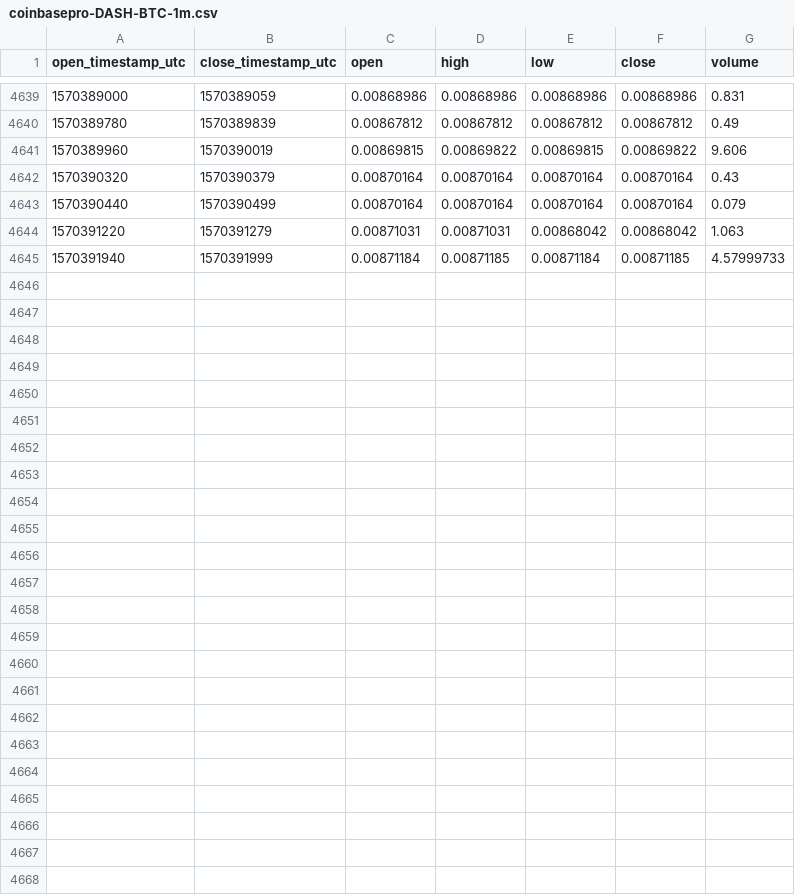
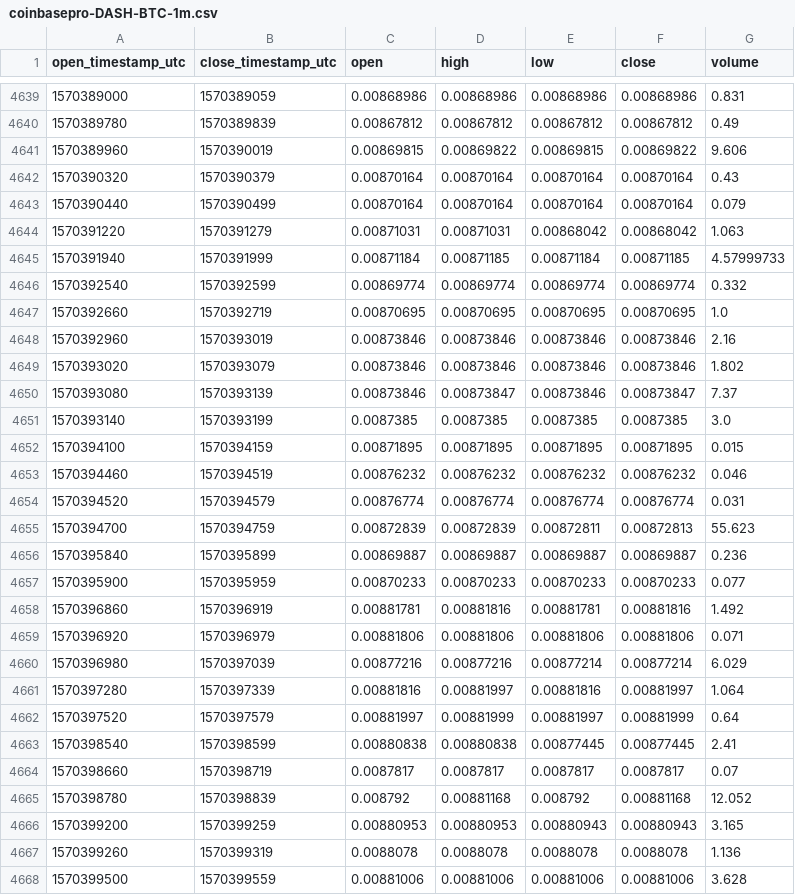
Before and after one commit to cryptobigbro/coinbasepro-DASH-BTC, a CSV file: coinbasepro-DASH-BTC-1m.csv, drawn as a sheet; only a part is shown, gaps mark what is left out; the diff names each change by its address in the sheet, - before the commit and + after, or states it on an @@ line.

Commit message:
Update OHLCV data.

```diff
--- a/coinbasepro-DASH-BTC-1m.csv
+++ b/coinbasepro-DASH-BTC-1m.csv
+row 4646: 1570392540 | 1570392599 | 0.00869774 | 0.00869774 | 0.00869774 | 0.00869774 | 0.332
+row 4647: 1570392660 | 1570392719 | 0.00870695 | 0.00870695 | 0.00870695 | 0.00870695 | 1.0
+row 4648: 1570392960 | 1570393019 | 0.00873846 | 0.00873846 | 0.00873846 | 0.00873846 | 2.16
+row 4649: 1570393020 | 1570393079 | 0.00873846 | 0.00873846 | 0.00873846 | 0.00873846 | 1.802
+row 4650: 1570393080 | 1570393139 | 0.00873846 | 0.00873847 | 0.00873846 | 0.00873847 | 7.37
+row 4651: 1570393140 | 1570393199 | 0.0087385 | 0.0087385 | 0.0087385 | 0.0087385 | 3.0
+row 4652: 1570394100 | 1570394159 | 0.00871895 | 0.00871895 | 0.00871895 | 0.00871895 | 0.015
+row 4653: 1570394460 | 1570394519 | 0.00876232 | 0.00876232 | 0.00876232 | 0.00876232 | 0.046
+row 4654: 1570394520 | 1570394579 | 0.00876774 | 0.00876774 | 0.00876774 | 0.00876774 | 0.031
+row 4655: 1570394700 | 1570394759 | 0.00872839 | 0.00872839 | 0.00872811 | 0.00872813 | 55.623
+row 4656: 1570395840 | 1570395899 | 0.00869887 | 0.00869887 | 0.00869887 | 0.00869887 | 0.236
+row 4657: 1570395900 | 1570395959 | 0.00870233 | 0.00870233 | 0.00870233 | 0.00870233 | 0.077
+row 4658: 1570396860 | 1570396919 | 0.00881781 | 0.00881816 | 0.00881781 | 0.00881816 | 1.492
+row 4659: 1570396920 | 1570396979 | 0.00881806 | 0.00881806 | 0.00881806 | 0.00881806 | 0.071
+row 4660: 1570396980 | 1570397039 | 0.00877216 | 0.00877216 | 0.00877214 | 0.00877214 | 6.029
+row 4661: 1570397280 | 1570397339 | 0.00881816 | 0.00881997 | 0.00881816 | 0.00881997 | 1.064
+row 4662: 1570397520 | 1570397579 | 0.00881997 | 0.00881999 | 0.00881997 | 0.00881999 | 0.64
+row 4663: 1570398540 | 1570398599 | 0.00880838 | 0.00880838 | 0.00877445 | 0.00877445 | 2.41
+row 4664: 1570398660 | 1570398719 | 0.0087817 | 0.0087817 | 0.0087817 | 0.0087817 | 0.07
+row 4665: 1570398780 | 1570398839 | 0.008792 | 0.00881168 | 0.008792 | 0.00881168 | 12.052
+row 4666: 1570399200 | 1570399259 | 0.00880953 | 0.00880953 | 0.00880943 | 0.00880943 | 3.165
+row 4667: 1570399260 | 1570399319 | 0.0088078 | 0.0088078 | 0.0088078 | 0.0088078 | 1.136
+row 4668: 1570399500 | 1570399559 | 0.00881006 | 0.00881006 | 0.00881006 | 0.00881006 | 3.628
```
Also changed, not shown: coinbasepro-DASH-BTC-1h.csv.
